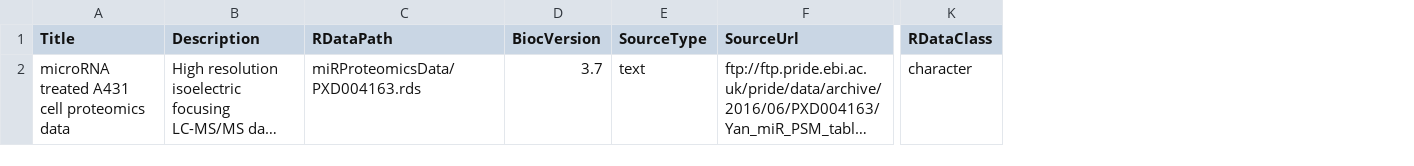
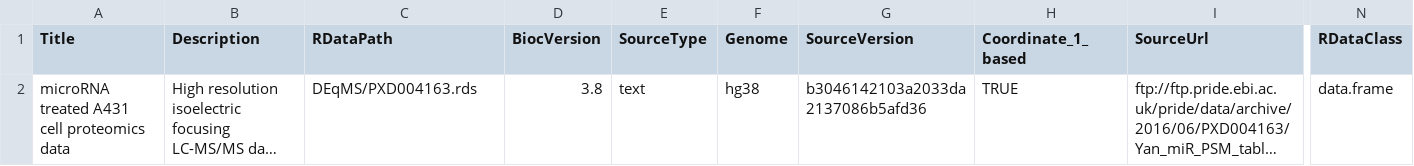
Before and after one commit to yafeng/DEqMS, a CSV file: inst/extdata/metadata.csv, drawn as a sheet; only a part is shown, gaps mark what is left out; long unchanged cells end in …; addresses are those after the commit; the diff names each change by its address in the sheet, - before the commit and + after, or states it on an @@ line.

```diff
--- a/inst/extdata/metadata.csv
+++ b/inst/extdata/metadata.csv
+column F (Genome), row 2: hg38
+column G (SourceVersion), row 2: b3046142103a2033da2137086b5afd36
+column H (Coordinate_1_based), row 2: TRUE
-C2 (RDataPath): miRProteomicsData/PXD004163.rds
+C2 (RDataPath): DEqMS/PXD004163.rds
-D2 (BiocVersion): 3.7
+D2 (BiocVersion): 3.8
-N2 (RDataClass): character
+N2 (RDataClass): data.frame
```
Also changed, not shown: 2 other files.
